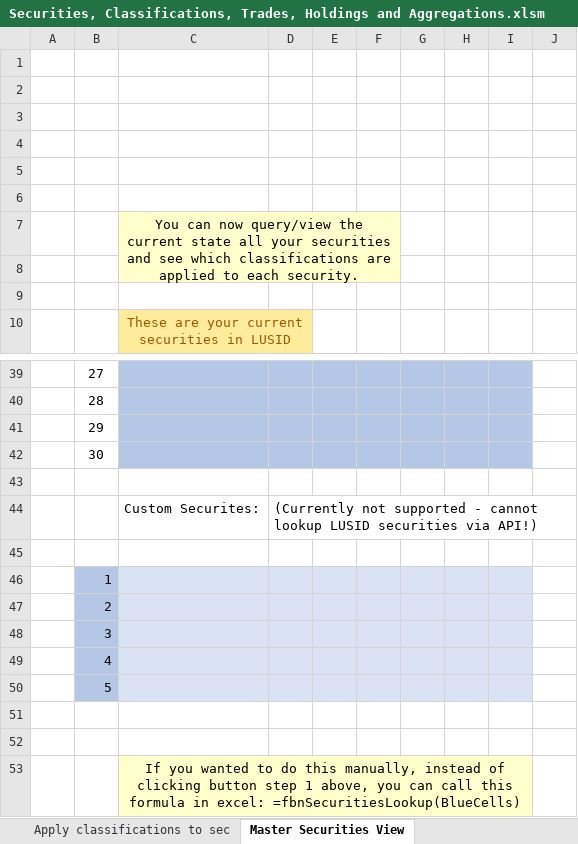
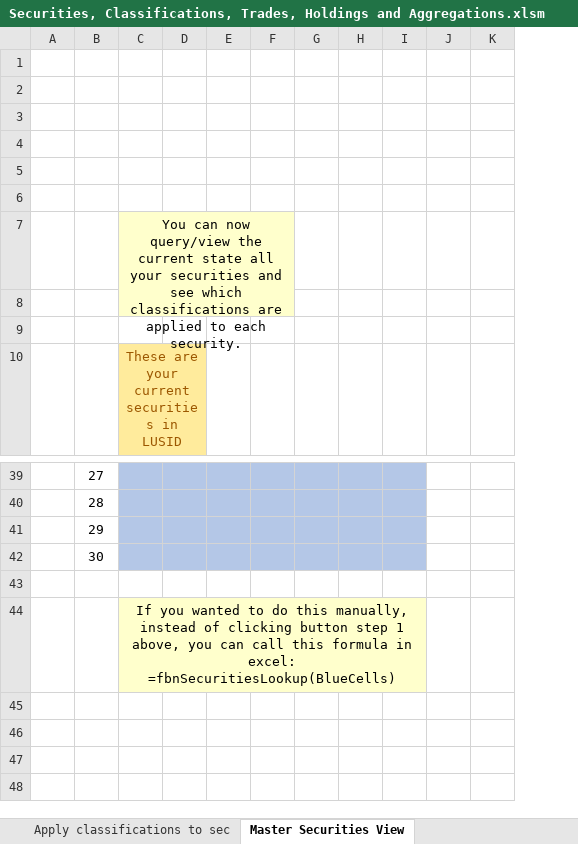
Before and after one commit to finbourne/sample-excel, an Excel workbook: Securities, Classifications, Trades, Holdings and Aggregations.xlsm, sheet Master Securities View, drawn as a sheet; only a part is shown, gaps mark what is left out; values as stored, in another font and other column widths than the file's, no borders; charts and pictures and conditional formats not drawn; removed rows and columns are numbered as before the commit, all else as after; the diff names each change by its address in the sheet, - before the commit and + after, or states it on an @@ line.

```diff
--- a/Securities, Classifications, Trades, Holdings and Aggregations.xlsm (sheet Master Securities View)
+++ b/Securities, Classifications, Trades, Holdings and Aggregations.xlsm (sheet Master Securities View)
-column C, rows 7-10: You can now query/view the current state all your securities and see which classifications are applied to each security. |  |  | These are your current securities in LUSID
+column C, rows 7-10: You can now query/view the current state all your securities and see which classifications are applied to each security. |  |  | These are your current securities in LUSID; row 44: If you wanted to do this manually, instead of clicking button step 1 above, you can call this formula in excel: =fbnSecuritiesLookup(BlueCells)
+column J, empty
-row 44:  |  | Custom Securites: | (Currently not supported - cannot lookup LUSID securities via API!)
-D44:I44 fill: none
+D44:I44 fill: #FFFFCC
-row 46:  | 1
-row 47:  | 2
-row 48:  | 3
-row 49:  | 4
-row 50:  | 5
-row 51: (empty)
-row 52: (empty)
-row 53:  |  | If you wanted to do this manually, instead of clicking button step 1 above, you can call this formula in excel: =fbnSecuritiesLookup(BlueCells)
```
Also changed, not shown: sheet Adjust Holdings, sheet Apply classifications to sec, sheet Add Trades On Security, sheet Define Portfolio, sheet Setup Analytics, sheet Define Classifications, 8 more sheets, formulas that keep their value, charts or pictures.
